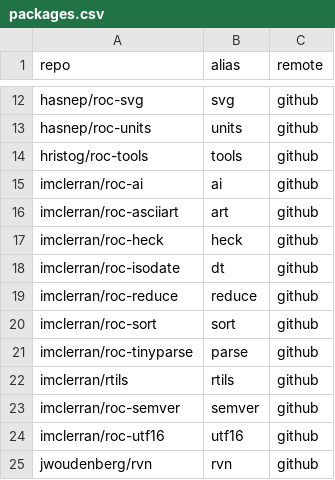
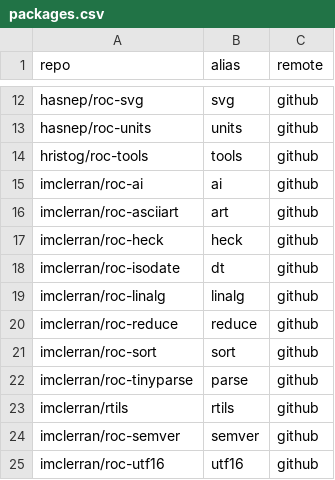
Before and after one commit to imclerran/roc-repo, a CSV file: packages.csv, drawn as a sheet; only a part is shown, gaps mark what is left out; the shorter side is filled out with more unchanged rows.

Commit message:
Add roc-linalg package

```diff
--- a/packages.csv
+++ b/packages.csv
@@ -18,2 +18,3 @@ imclerran/roc-heck,heck,github
 imclerran/roc-isodate,dt,github
+imclerran/roc-linalg,linalg,github
 imclerran/roc-reduce,reduce,github
```
